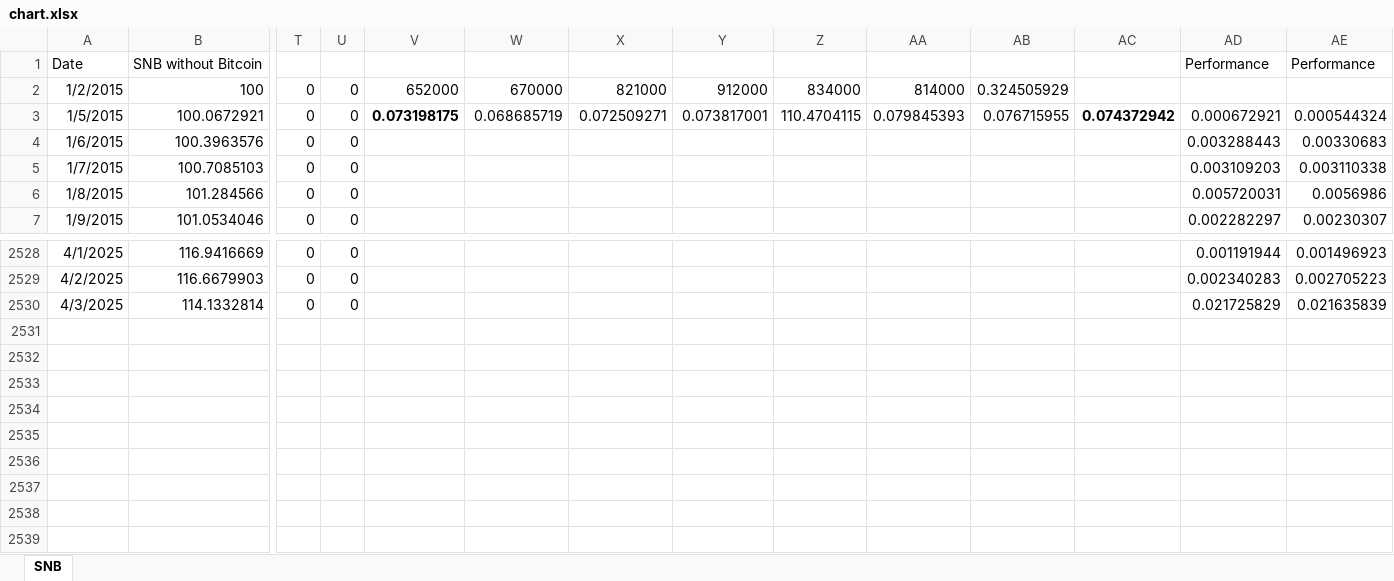
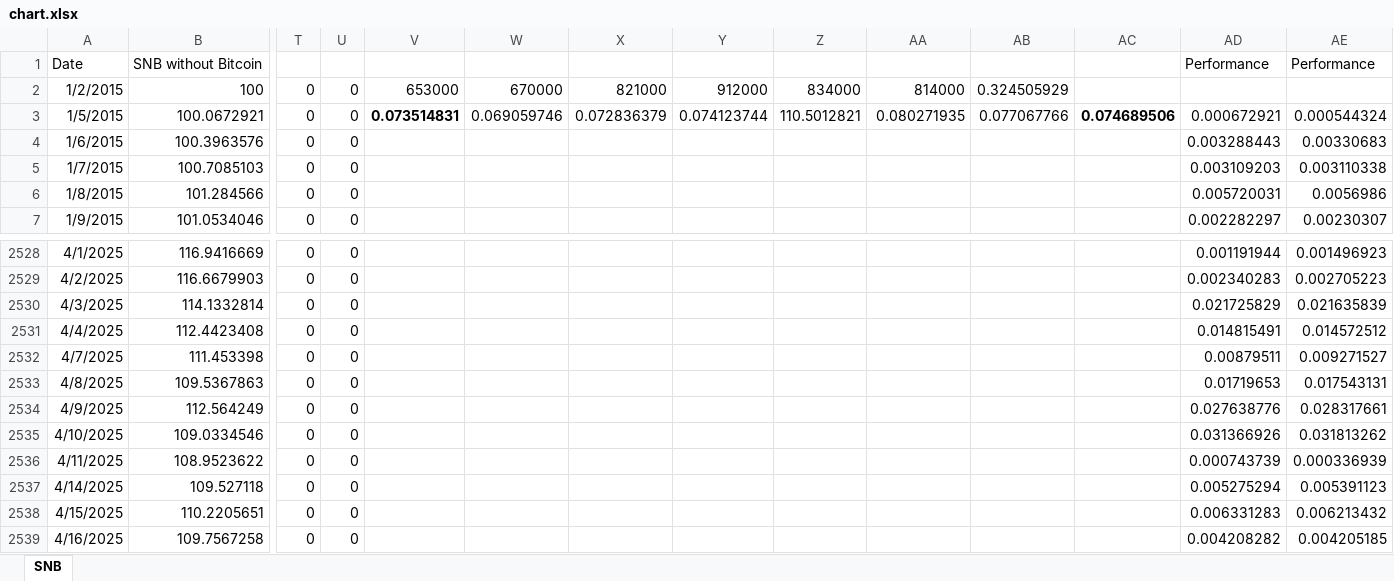
Before and after one commit to meisserecon/snb, an Excel workbook: result/chart.xlsx, sheet SNB, drawn as a sheet; only a part is shown, gaps mark what is left out; values as stored, in another font and other column widths than the file's, no borders; charts and pictures and conditional formats not drawn; removed rows and columns are numbered as before the commit, all else as after; rows hold the shown columns only; the diff names each change by its address in the sheet, - before the commit and + after, or states it on an @@ line.

Commit message:
Update with data including 2025-04-17

```diff
--- a/result/chart.xlsx (sheet SNB)
+++ b/result/chart.xlsx (sheet SNB)
-V2: 652000
+V2: 653000
-V3: 0.073198175
+V3: 0.073514831
-W3: 0.068685719
+W3: 0.069059746
-X3: 0.072509271
+X3: 0.072836379
-Y3: 0.073817001
+Y3: 0.074123744
-Z3: 110.4704115
+Z3: 110.5012821
-AA3: 0.079845393
+AA3: 0.080271935
-AB3: 0.076715955
+AB3: 0.077067766
-AC3: 0.074372942
+AC3: 0.074689506
-row 2531: (empty)
+row 2531: 4/4/2025 | 112.4423408 | 0 | 0 |  |  |  |  |  |  |  |  | 0.014815491 | 0.014572512
+row 2532: 4/7/2025 | 111.453398 | 0 | 0 |  |  |  |  |  |  |  |  | 0.00879511 | 0.009271527
+row 2533: 4/8/2025 | 109.5367863 | 0 | 0 |  |  |  |  |  |  |  |  | 0.01719653 | 0.017543131
+row 2534: 4/9/2025 | 112.564249 | 0 | 0 |  |  |  |  |  |  |  |  | 0.027638776 | 0.028317661
+row 2535: 4/10/2025 | 109.0334546 | 0 | 0 |  |  |  |  |  |  |  |  | 0.031366926 | 0.031813262
+row 2536: 4/11/2025 | 108.9523622 | 0 | 0 |  |  |  |  |  |  |  |  | 0.000743739 | 0.000336939
+row 2537: 4/14/2025 | 109.527118 | 0 | 0 |  |  |  |  |  |  |  |  | 0.005275294 | 0.005391123
+row 2538: 4/15/2025 | 110.2205651 | 0 | 0 |  |  |  |  |  |  |  |  | 0.006331283 | 0.006213432
+row 2539: 4/16/2025 | 109.7567258 | 0 | 0 |  |  |  |  |  |  |  |  | 0.004208282 | 0.004205185
```
Also changed, not shown: formulas that keep their value, charts or pictures, 11 other files.
